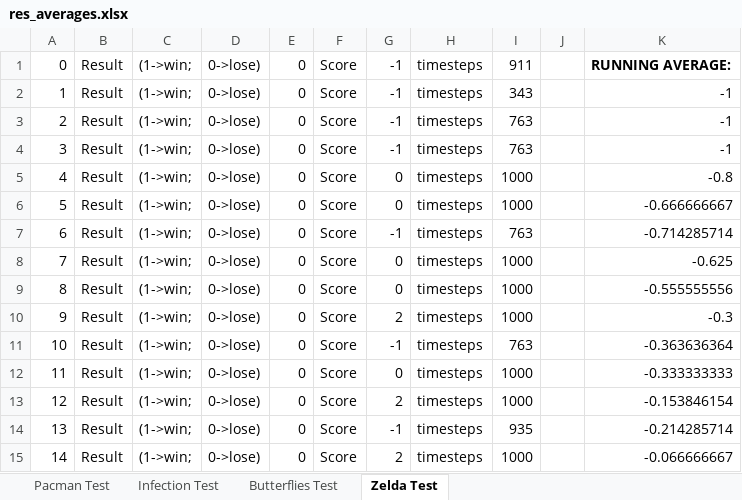
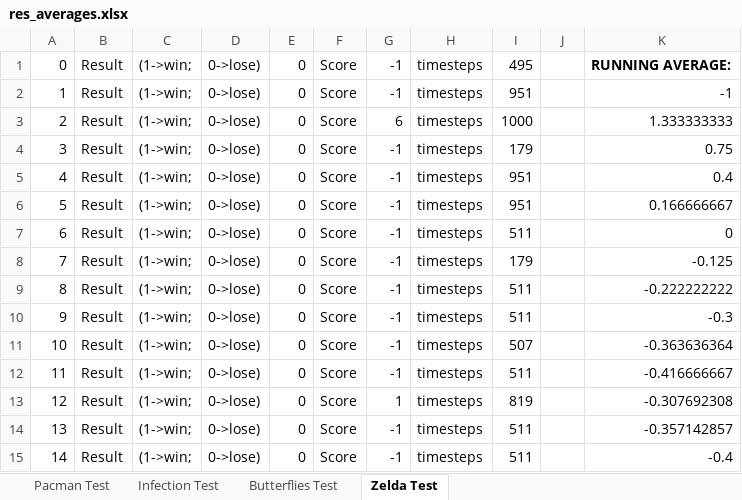
Before and after one commit to lightbringer/gvgai, an Excel workbook: res_averages.xlsx, sheet Zelda Test, drawn as a sheet; only a part is shown; values as stored, in another font and other column widths than the file's, no borders; the diff covers the shown part only; the diff names each change by its address in the sheet, - before the commit and + after, or states it on an @@ line.

```diff
--- a/res_averages.xlsx (sheet Zelda Test)
+++ b/res_averages.xlsx (sheet Zelda Test)
-I1: 911
+I1: 495
-I2: 343
+I2: 951
-G3: -1
+G3: 6
-I3: 763
+I3: 1000
-K3: -1
+K3: 1.333333333
-I4: 763
+I4: 179
-K4: -1
+K4: 0.75
-G5:G6: 0
+G5:G6: -1
-I5:I6: 1000
+I5:I6: 951
-K5: -0.8
+K5: 0.4
-K6: -0.666666667
+K6: 0.166666667
-I7: 763
+I7: 511
-K7: -0.714285714
+K7: 0
-G8:G9: 0
+G8:G9: -1
-I8: 1000
+I8: 179
-K8: -0.625
+K8: -0.125
-I9:I10: 1000
+I9:I10: 511
-K9: -0.555555556
+K9: -0.222222222
-G10: 2
+G10: -1
-I11: 763
+I11: 507
-G12: 0
+G12: -1
-I12: 1000
+I12: 511
-K12: -0.333333333
+K12: -0.416666667
-G13: 2
+G13: 1
-I13: 1000
+I13: 819
-K13: -0.153846154
+K13: -0.307692308
-I14: 935
+I14: 511
-K14: -0.214285714
+K14: -0.357142857
-G15: 2
+G15: -1
-I15: 1000
+I15: 511
-K15: -0.066666667
+K15: -0.4
```
Also changed, not shown: 206 edited cells elsewhere in this sheet, sheet Butterflies Test, sheet Infection Test, 2 other files.
